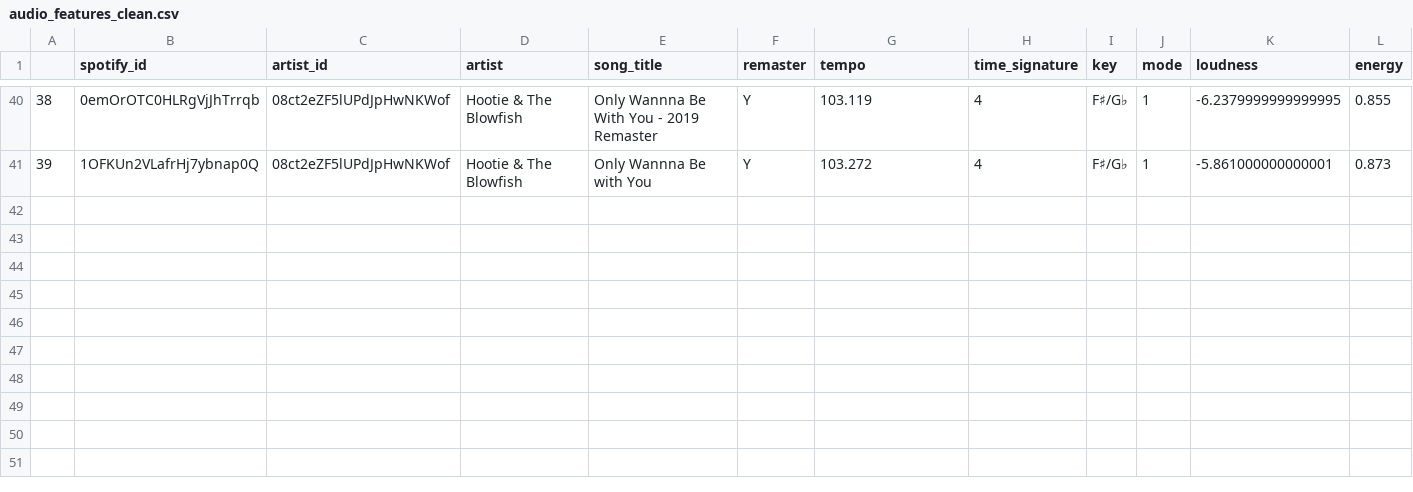
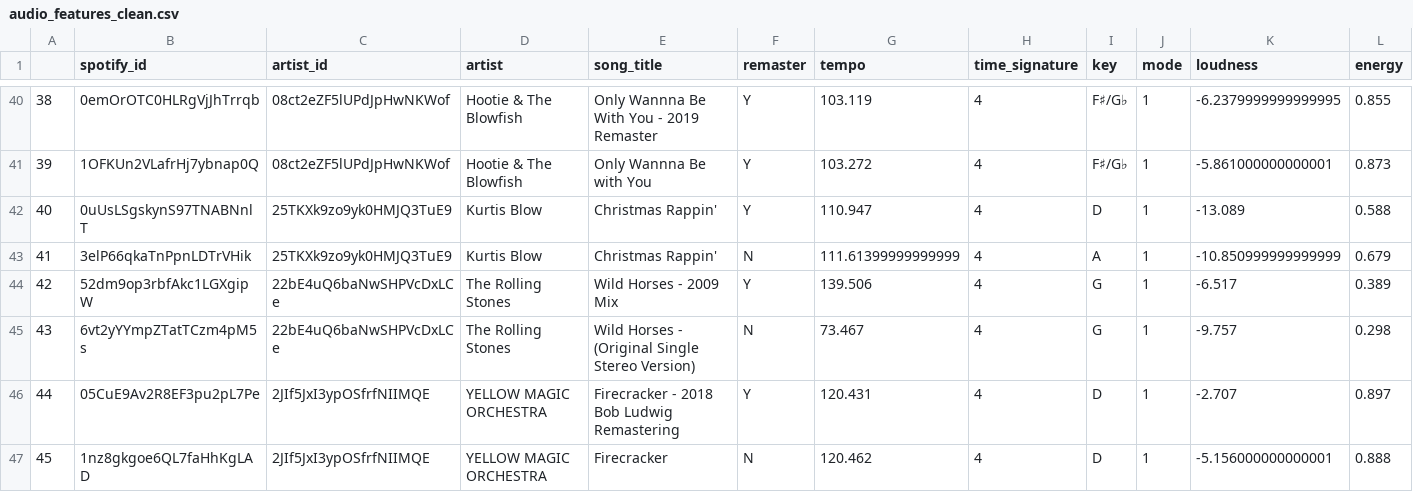
Before and after one commit to adamtsuch21/nss_capstone, a CSV file: cleaned_data/audio_features_clean.csv, drawn as a sheet; only a part is shown, gaps mark what is left out; rows hold the shown columns only; the diff names each change by its address in the sheet, - before the commit and + after, or states it on an @@ line.

Commit message:
new songs cleaned

```diff
--- a/cleaned_data/audio_features_clean.csv
+++ b/cleaned_data/audio_features_clean.csv
+row 42: 40 | 0uUsLSgskynS97TNABNnlT | 25TKXk9zo9yk0HMJQ3TuE9 | Kurtis Blow | Christmas Rappin' | Y | 110.947 | 4 | D | 1 | -13.089 | 0.588
+row 43: 41 | 3elP66qkaTnPpnLDTrVHik | 25TKXk9zo9yk0HMJQ3TuE9 | Kurtis Blow | Christmas Rappin' | N | 111.61399999999999 | 4 | A | 1 | -10.850999999999999 | 0.679
+row 44: 42 | 52dm9op3rbfAkc1LGXgipW | 22bE4uQ6baNwSHPVcDxLCe | The Rolling Stones | Wild Horses - 2009 Mix | Y | 139.506 | 4 | G | 1 | -6.517 | 0.389
+row 45: 43 | 6vt2yYYmpZTatTCzm4pM5s | 22bE4uQ6baNwSHPVcDxLCe | The Rolling Stones | Wild Horses - (Original Single Stereo Version) | N | 73.467 | 4 | G | 1 | -9.757 | 0.298
+row 46: 44 | 05CuE9Av2R8EF3pu2pL7Pe | 2JIf5JxI3ypOSfrfNIIMQE | YELLOW MAGIC ORCHESTRA | Firecracker - 2018 Bob Ludwig Remastering | Y | 120.431 | 4 | D | 1 | -2.707 | 0.897
+row 47: 45 | 1nz8gkgoe6QL7faHhKgLAD | 2JIf5JxI3ypOSfrfNIIMQE | YELLOW MAGIC ORCHESTRA | Firecracker | N | 120.462 | 4 | D | 1 | -5.156000000000001 | 0.888
```
Also changed, not shown: 2 other files.
